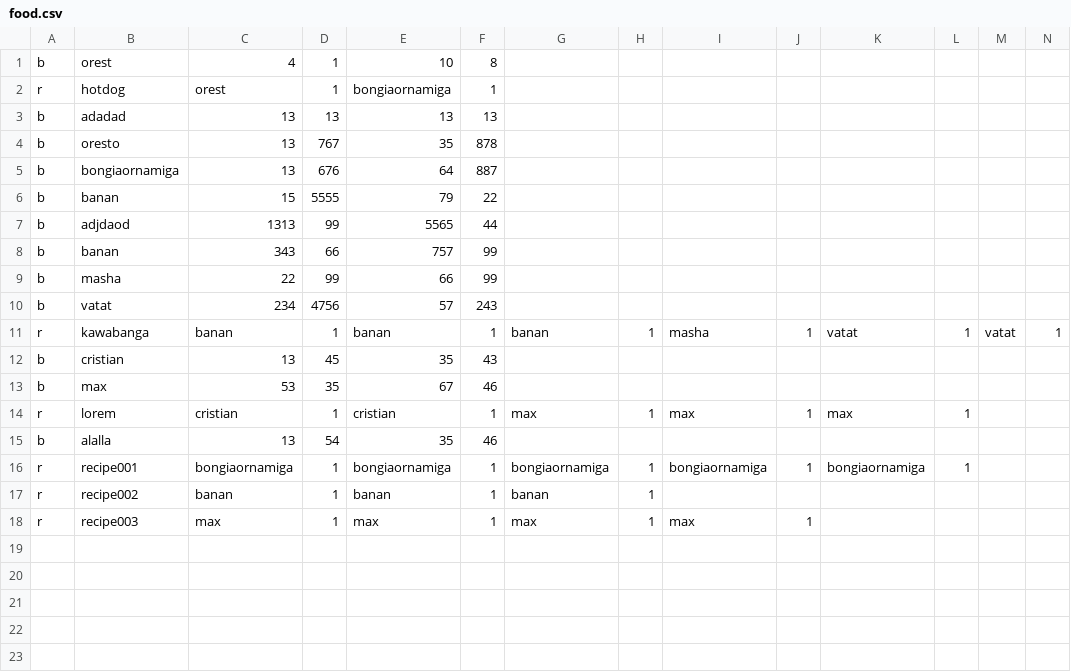
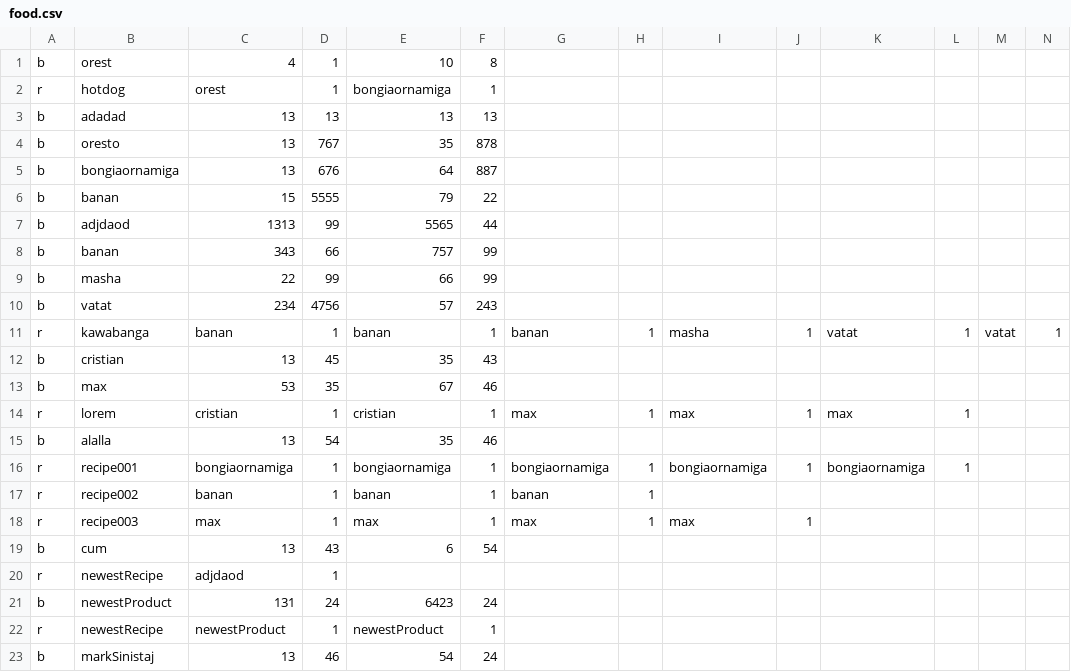
Before and after one commit to OrestKisi/Orest-Squared, a CSV file: project1/code/food.csv, drawn as a sheet.

```diff
--- a/project1/code/food.csv
+++ b/project1/code/food.csv
@@ -18 +18,6 @@ r,recipe002,banan,1,banan,1,banan,1
 r,recipe003,max,1,max,1,max,1,max,1
+b,cum,13,43,6,54
+r,newestRecipe,adjdaod,1
+b,newestProduct,131,24,6423,24
+r,newestRecipe,newestProduct,1,newestProduct,1
+b,markSinistaj,13,46,54,24
```
Also changed, not shown: project1/code/log.csv, 12 other files.
